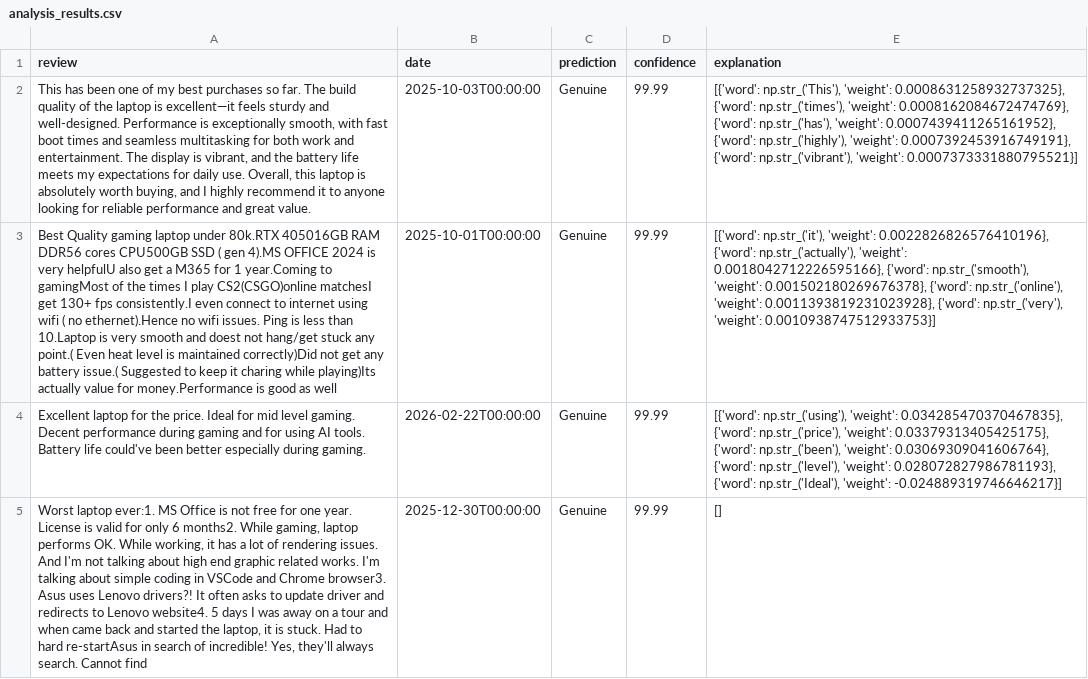
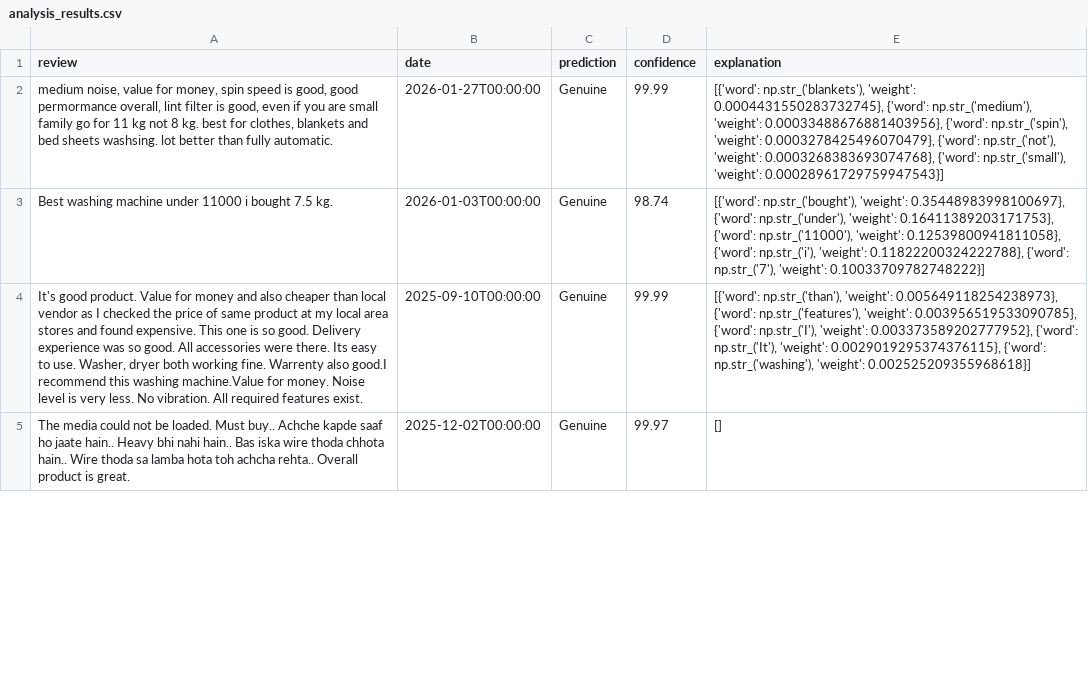
Before and after one commit to ADITYAGUPTA112/FAKE_REVIEWS-, a CSV file: analysis_results.csv, drawn as a sheet; only a part is shown; removed rows and columns are numbered as before the commit, all else as after; the diff covers the shown part only; the diff names each change by its address in the sheet, - before the commit and + after, or states it on an @@ line.

```diff
--- a/analysis_results.csv
+++ b/analysis_results.csv
-A2 (review): This has been one of my best purchases so far. The build quality of the laptop is excellent—it feels sturdy and well-designed. Performance is exceptionally smooth, with fast boot times and seamless multitasking for both work and entertainment. The display is vibrant, and the battery life meets my expectations for daily use. Overall, this laptop is absolutely worth buying, and I highly recommend it to anyone looking for reliable performance and great value.
+A2 (review): medium noise, value for money, spin speed is good, good permormance overall, lint filter is good, even if you are small family go for 11 kg not 8 kg. best for clothes, blankets and bed sheets washsing. lot better than fully automatic.
-B2 (date): 2025-10-03T00:00:00
+B2 (date): 2026-01-27T00:00:00
-E2 (explanation): [{'word': np.str_('This'), 'weight': 0.0008631258932737325}, {'word': np.str_('times'), 'weight': 0.0008162084672474769}, {'word': np.str_('has'), 'weight': 0.0007439411265161952}, {'word': np.str_('highly'), 'weight': 0.0007392453916749191}, {'word': np.str_('vibrant'), 'weight': 0.0007373331880795521}]
+E2 (explanation): [{'word': np.str_('blankets'), 'weight': 0.0004431550283732745}, {'word': np.str_('medium'), 'weight': 0.00033488676881403956}, {'word': np.str_('spin'), 'weight': 0.0003278425496070479}, {'word': np.str_('not'), 'weight': 0.0003268383693074768}, {'word': np.str_('small'), 'weight': 0.00028961729759947543}]
+row 3: Best washing machine under 11000 i bought 7.5 kg. | 2026-01-03T00:00:00 | Genuine | 98.74 | [{'word': np.str_('bought'), 'weight': 0.35448983998100697}, {'word': np.str_('under'), 'weight': 0.16411389203171753}, {'word': np.str_('11000'), 'weight': 0.12539800941811058}, {'word': np.str_('i'), 'weight': 0.11822200324222788}, {'word': np.str_('7'), 'weight': 0.10033709782748222}]
-A4 (review): Best Quality gaming laptop under 80k.RTX 405016GB RAM DDR56 cores CPU500GB SSD ( gen 4).MS OFFICE 2024 is very helpfulU also get a M365 for 1 year.Coming to gamingMost of the times I play CS2(CSGO)online matchesI get 130+ fps consistently.I even connect to internet using wifi ( no ethernet).Hence no wifi issues. Ping is less than 10.Laptop is very smooth and doest not hang/get stuck any point.( Even heat level is maintained correctly)Did not get any battery issue.( Suggested to keep it charing while playing)Its actually value for money.Performance is good as well
+A4 (review): It's good product. Value for money and also cheaper than local vendor as I checked the price of same product at my local area stores and found expensive. This one is so good. Delivery experience was so good. All accessories were there. Its easy to use. Washer, dryer both working fine. Warrenty also good.I recommend this washing machine.Value for money. Noise level is very less. No vibration. All required features exist.
-B4 (date): 2025-10-01T00:00:00
+B4 (date): 2025-09-10T00:00:00
-E4 (explanation): [{'word': np.str_('it'), 'weight': 0.0022826826576410196}, {'word': np.str_('actually'), 'weight': 0.0018042712226595166}, {'word': np.str_('smooth'), 'weight': 0.001502180269676378}, {'word': np.str_('online'), 'weight': 0.0011393819231023928}, {'word': np.str_('very'), 'weight': 0.0010938747512933753}]
+E4 (explanation): [{'word': np.str_('than'), 'weight': 0.005649118254238973}, {'word': np.str_('features'), 'weight': 0.003956519533090785}, {'word': np.str_('I'), 'weight': 0.003373589202777952}, {'word': np.str_('It'), 'weight': 0.0029019295374376115}, {'word': np.str_('washing'), 'weight': 0.002525209355968618}]
-row 4: Excellent laptop for the price. Ideal for mid level gaming. Decent performance during gaming and for using AI tools. Battery life could've been better especially during gaming. | 2026-02-22T00:00:00 | Genuine | 99.99 | [{'word': np.str_('using'), 'weight': 0.034285470370467835}, {'word': np.str_('price'), 'weight': 0.03379313405425175}, {'word': np.str_('been'), 'weight': 0.03069309041606764}, {'word': np.str_('level'), 'weight': 0.028072827986781193}, {'word': np.str_('Ideal'), 'weight': -0.024889319746646217}]
-A5 (review): Worst laptop ever:1. MS Office is not free for one year. License is valid for only 6 months2. While gaming, laptop performs OK. While working, it has a lot of rendering issues. And I'm not talking about high end graphic related works. I'm talking about simple coding in VSCode and Chrome browser3. Asus uses Lenovo drivers?! It often asks to update driver and redirects to Lenovo website4. 5 days I was away on a tour and when came back and started the laptop, it is stuck. Had to hard re-startAsus in search of incredible! Yes, they'll always search. Cannot find
+A5 (review): The media could not be loaded. Must buy.. Achche kapde saaf ho jaate hain.. Heavy bhi nahi hain.. Bas iska wire thoda chhota hain.. Wire thoda sa lamba hota toh achcha rehta.. Overall product is great.
-B5 (date): 2025-12-30T00:00:00
+B5 (date): 2025-12-02T00:00:00
-D5 (confidence): 99.99
+D5 (confidence): 99.97
```
Also changed, not shown: 15 added rows, 3 removed rows and 31 edited cells elsewhere in this file, 15 other files.
